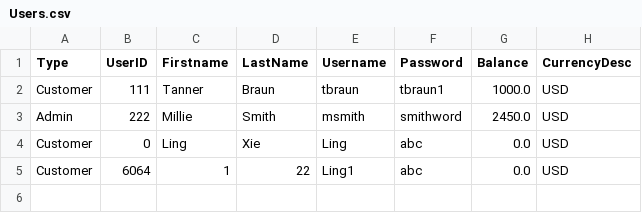
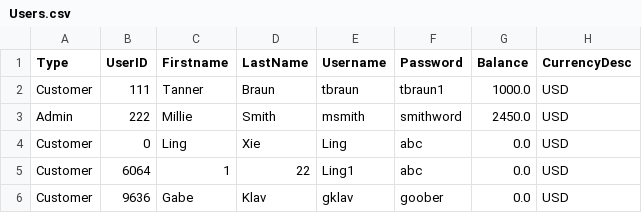
Before and after one commit to tsbraun1891/611FinalProject, a CSV file: data/Users.csv, drawn as a sheet; the diff names each change by its address in the sheet, - before the commit and + after, or states it on an @@ line.

Commit message:
Changed Transaction to be between any two balance holders

```diff
--- a/data/Users.csv
+++ b/data/Users.csv
+row 6: Customer | 9636 | Gabe | Klav | gklav | goober | 0.0 | USD
```
Also changed, not shown: data/Users_old.csv, 14 other files.
